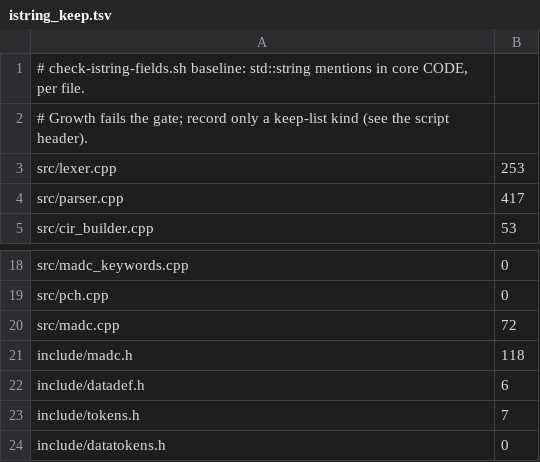
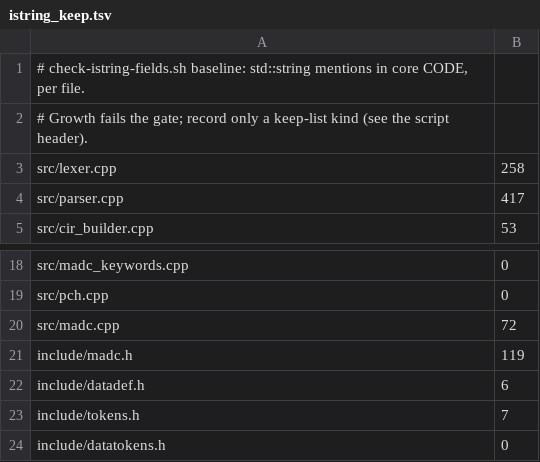
Before and after one commit to derekbsnider/madc, a TSV file: scripts/istring_keep.tsv, drawn as a sheet; only a part is shown, gaps mark what is left out.

```diff
--- a/scripts/istring_keep.tsv
+++ b/scripts/istring_keep.tsv
@@ -2,3 +2,3 @@
 # Growth fails the gate; record only a keep-list kind (see the script header).
-src/lexer.cpp	253
+src/lexer.cpp	258
 src/parser.cpp	417
@@ -20,3 +20,3 @@ src/pch.cpp	0
 src/madc.cpp	72
-include/madc.h	118
+include/madc.h	119
 include/datadef.h	6
```
Also changed, not shown: 5 other files.
